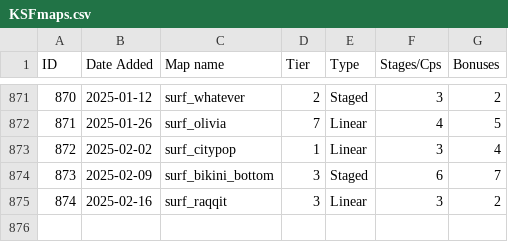
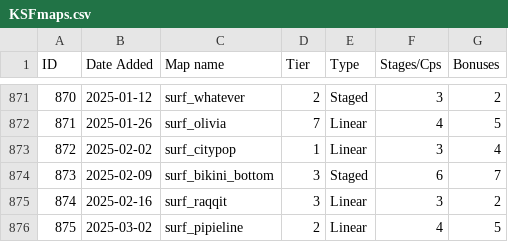
Before and after one commit to erickolbusz/amoung, a CSV file: static/KSFmaps.csv, drawn as a sheet; only a part is shown, gaps mark what is left out.

```diff
--- a/static/KSFmaps.csv
+++ b/static/KSFmaps.csv
@@ -875 +875,2 @@ ID,Date Added,Map name,Tier,Type,Stages/Cps,Bonuses
 874,2025-02-16,surf_raqqit,3,Linear,3,2
+875,2025-03-02,surf_pipieline,2,Linear,4,5
```
Also changed, not shown: 1 other file.
